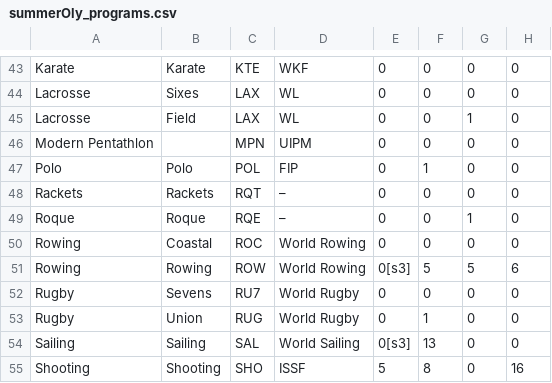
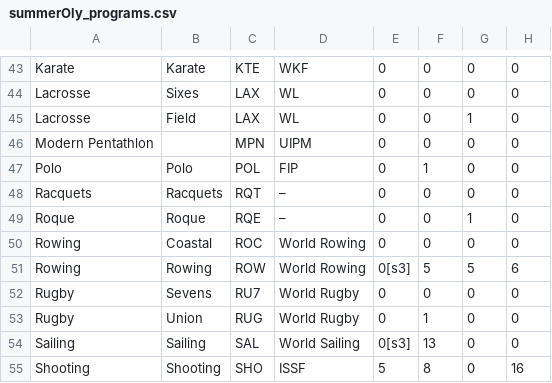
Before and after one commit to IndyGibb/COMAP_2025_C, a CSV file: 2025_Problem_C_Data/summerOly_programs.csv, drawn as a sheet; only a part is shown, gaps mark what is left out; the diff names each change by its address in the sheet, - before the commit and + after, or states it on an @@ line.

```diff
--- a/2025_Problem_C_Data/summerOly_programs.csv
+++ b/2025_Problem_C_Data/summerOly_programs.csv
-A48: Rackets
+A48: Racquets
-B48: Rackets
+B48: Racquets
```
Also changed, not shown: 2 other files.
